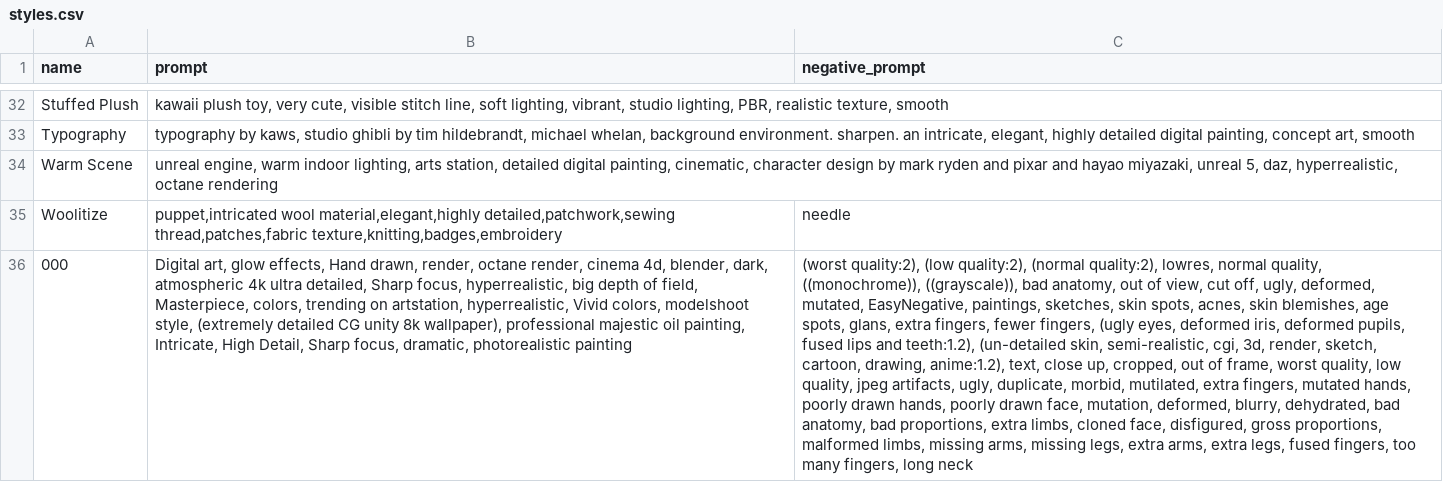
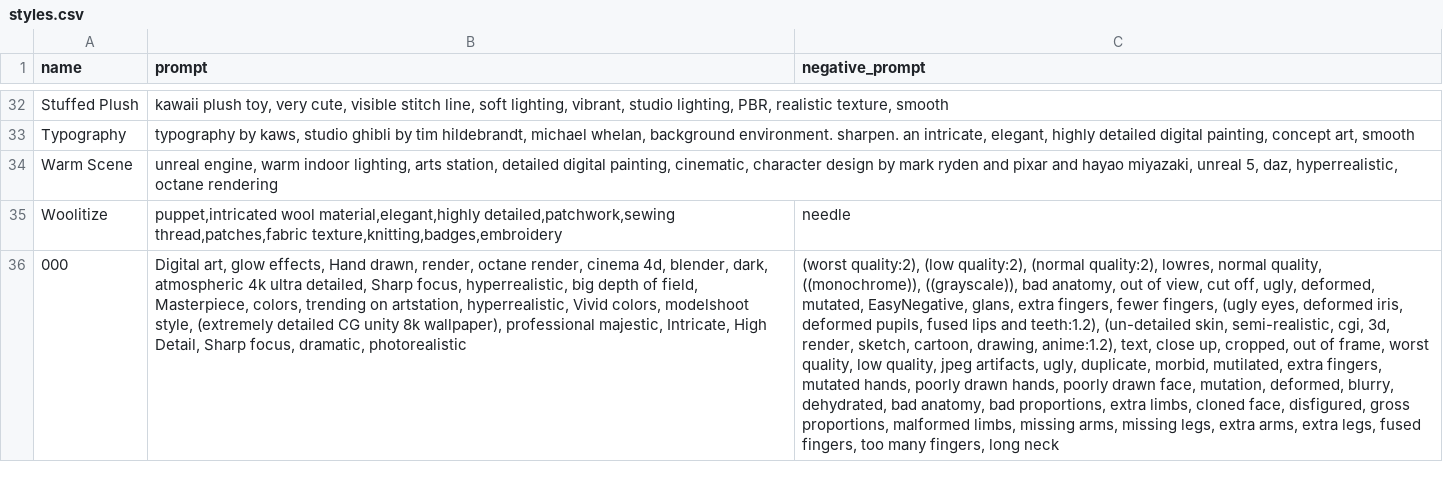
Before and after one commit to duckwc/sd, a CSV file: stable-diffusion-webui/styles.csv, drawn as a sheet; only a part is shown, gaps mark what is left out; the diff names each change by its address in the sheet, - before the commit and + after, or states it on an @@ line.

Commit message:
fixes

```diff
--- a/stable-diffusion-webui/styles.csv
+++ b/stable-diffusion-webui/styles.csv
-B36 (prompt): …wallpaper), professional majestic oil painting, Intricate, High Detail, Sharp focus, dramatic, photorealistic painting
+B36 (prompt): …wallpaper), professional majestic, Intricate, High Detail, Sharp focus, dramatic, photorealistic
-C36 (negative_prompt): …mutated, EasyNegative, paintings, sketches, skin spots, acnes, skin blemishes, age spots, glans, extra…
+C36 (negative_prompt): …mutated, EasyNegative, glans, extra…
```
